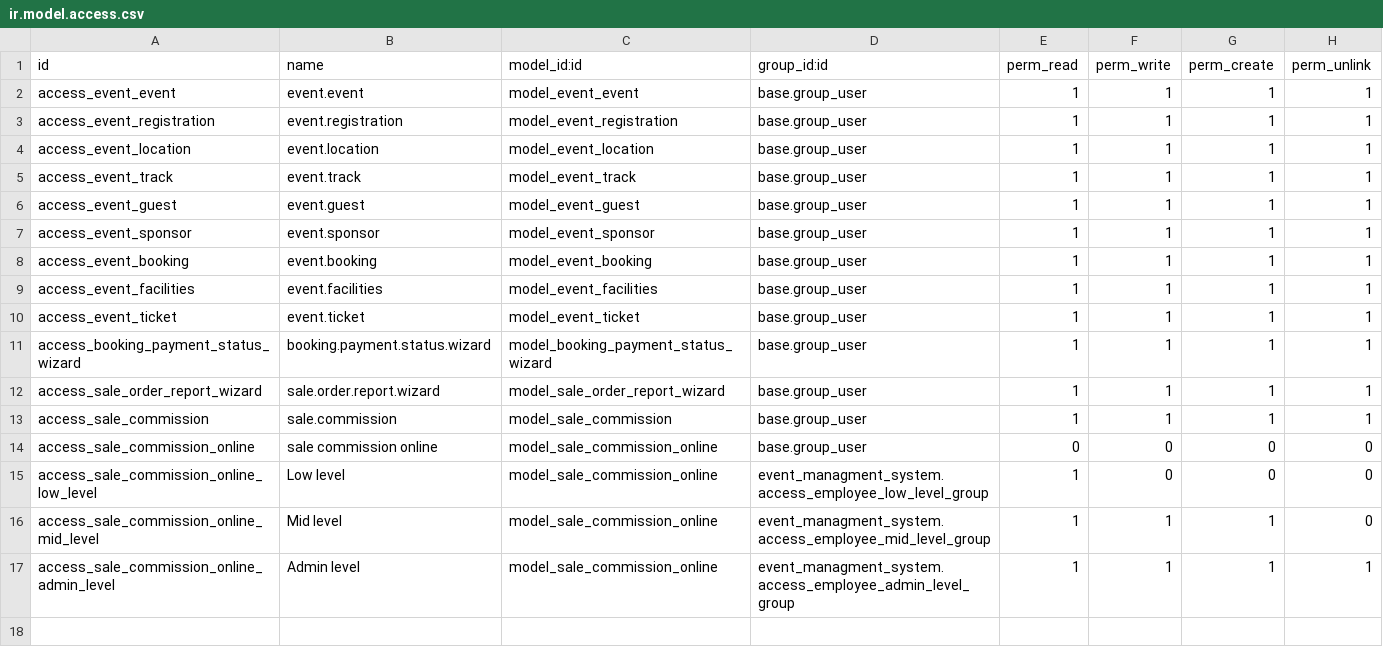
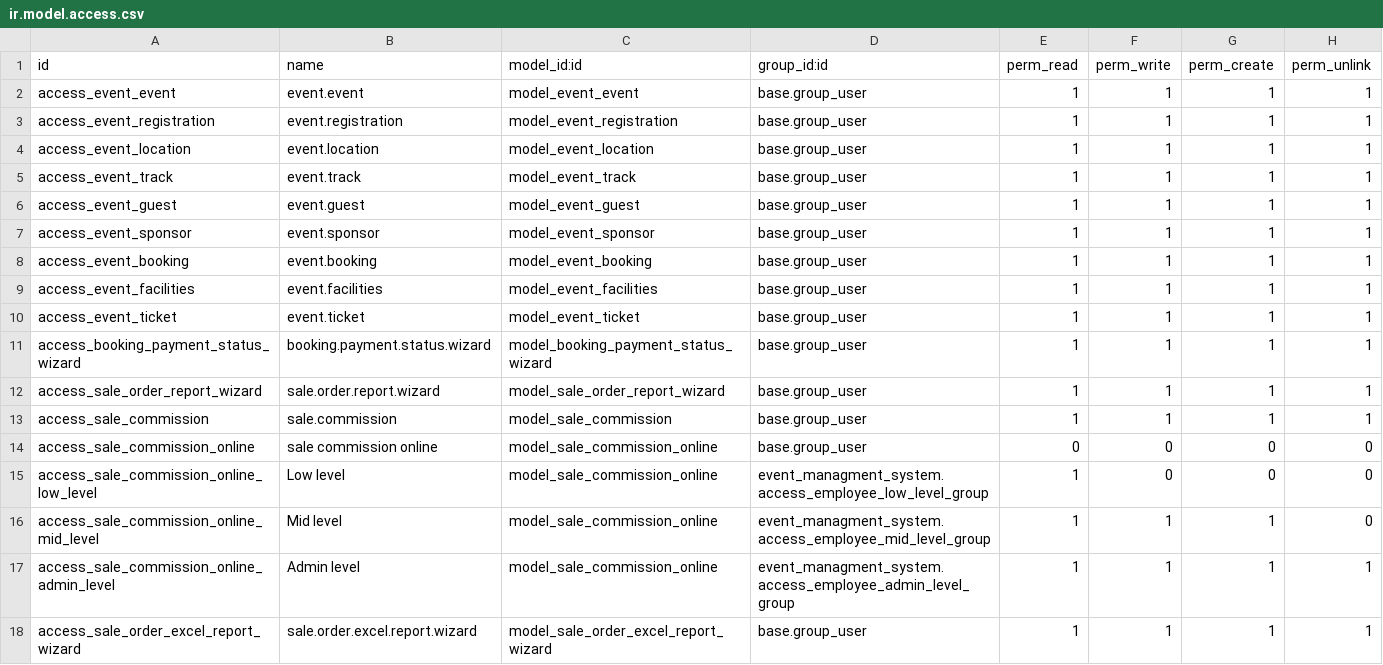
Before and after one commit to HarshTandelBV/Brainvire-All-Task, a CSV file: event_managment_system/security/ir.model.access.csv, drawn as a sheet.

Commit message:
Implemented sale order xlsx report task with the help of wizard

```diff
--- a/event_managment_system/security/ir.model.access.csv
+++ b/event_managment_system/security/ir.model.access.csv
@@ -17 +17,2 @@ access_sale_commission_online_mid_level,Mid level,model_sale_commission_online,e
 access_sale_commission_online_admin_level,Admin level,model_sale_commission_online,event_managment_system.access_employee_admin_level_group,1,1,1,1
+access_sale_order_excel_report_wizard,sale.order.excel.report.wizard,model_sale_order_excel_report_wizard,base.group_user,1,1,1,1
```
Also changed, not shown: 4 other files.
